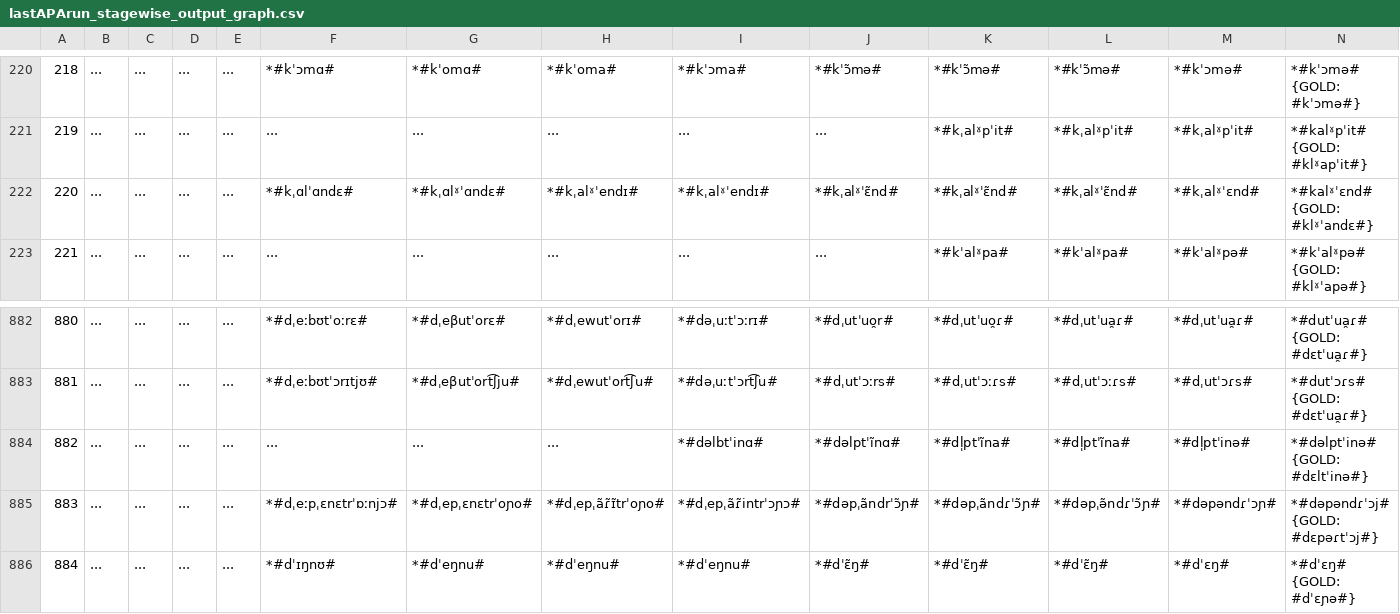
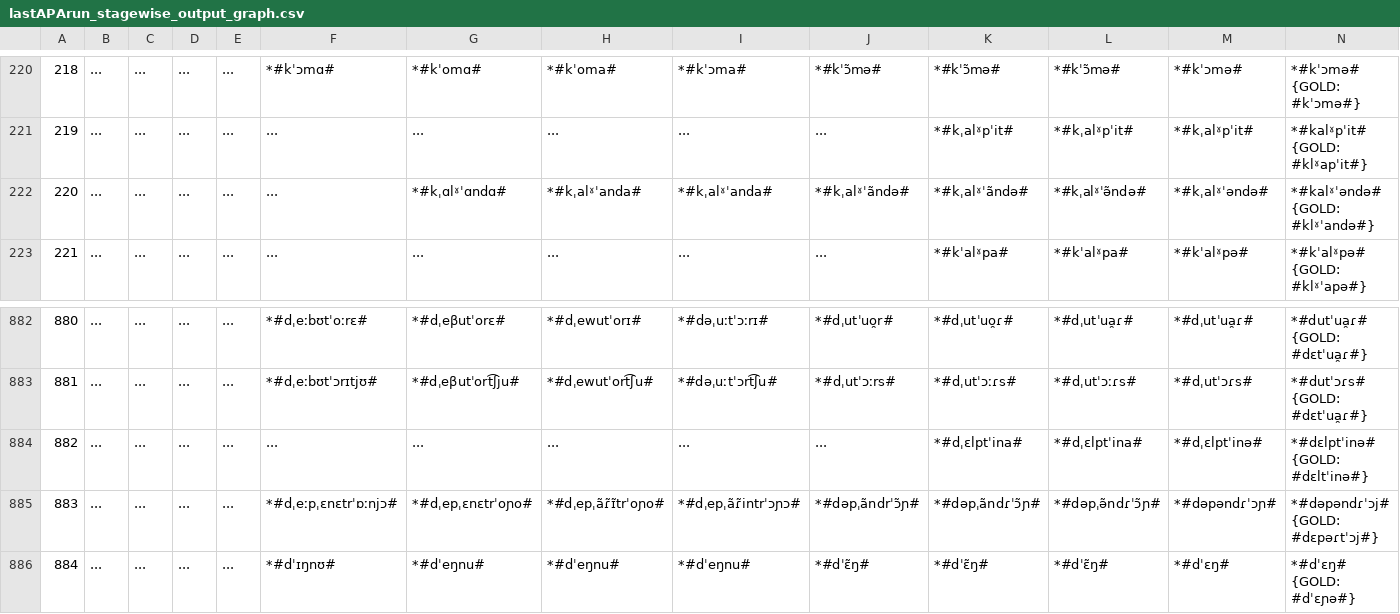
Before and after one commit to clmarr/Albanian-CFR, a CSV file: lastAPArun/lastAPArun_stagewise_output_graph.csv, drawn as a sheet; only a part is shown, gaps mark what is left out; the diff names each change by its address in the sheet, - before the commit and + after, or states it on an @@ line.

```diff
--- a/lastAPArun/lastAPArun_stagewise_output_graph.csv
+++ b/lastAPArun/lastAPArun_stagewise_output_graph.csv
-F222: *#kˌɑlˈɑndɛ#
+F222: ...
-G222: *#kˌɑlˠˈɑndɛ#
+G222: *#kˌɑlˠˈɑndɑ#
-H222: *#kˌalˠˈendɪ#
+H222: *#kˌalˠˈanda#
-I222: *#kˌalˠˈendɪ#
+I222: *#kˌalˠˈanda#
-J222: *#kˌalˠˈɛ̃nd#
+J222: *#kˌalˠˈãndə#
-K222: *#kˌalˠˈɛ̃nd#
+K222: *#kˌalˠˈãndə#
-L222: *#kˌalˠˈɛ̃nd#
+L222: *#kˌalˠˈə̃ndə#
-M222: *#kˌalˠˈɛnd#
+M222: *#kˌalˠˈəndə#
-N222: *#kalˠˈɛnd# {GOLD: #klˠˈandɛ#}
+N222: *#kalˠˈəndə# {GOLD: #klˠˈandə#}
-I884: *#dəlbtˈinɑ#
+I884: ...
-J884: *#dəlptˈĩnɑ#
+J884: ...
-K884: *#dl̩ptˈĩna#
+K884: *#dˌɛlptˈina#
-L884: *#dl̩ptˈĩna#
+L884: *#dˌɛlptˈina#
-M884: *#dl̩ptˈinə#
+M884: *#dˌɛlptˈinə#
-N884: *#dəlptˈinə# {GOLD: #dɛltˈinə#}
+N884: *#dɛlptˈinə# {GOLD: #dɛltˈinə#}
```
Also changed, not shown: lastAPArun/resultEditDistances.csv, 11 other files.
